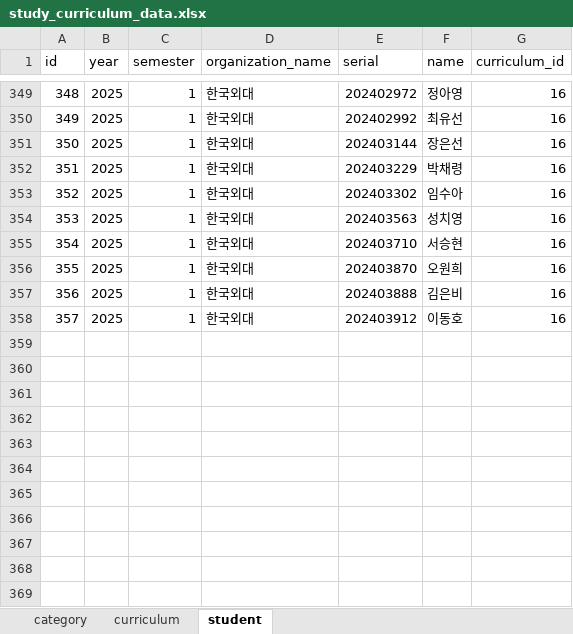
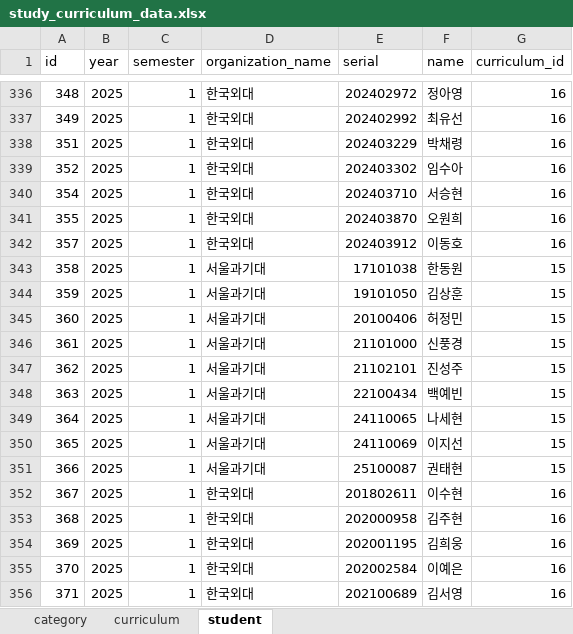
Before and after one commit to paedison/psat, an Excel workbook: a_psat/data/study_curriculum_data.xlsx, sheet student, drawn as a sheet; only a part is shown, gaps mark what is left out; values as stored, in another font and other column widths than the file's, no borders; removed rows and columns are numbered as before the commit, all else as after; the diff covers the shown part only; the diff names each change by its address in the sheet, - before the commit and + after, or states it on an @@ line.

Commit message:
Update a_psat forms, data files

```diff
--- a/a_psat/data/study_curriculum_data.xlsx (sheet student)
+++ b/a_psat/data/study_curriculum_data.xlsx (sheet student)
-row 351: 350 | 2025 | 1 | 한국외대 | 202403144 | 장은선 | 16
-row 354: 353 | 2025 | 1 | 한국외대 | 202403563 | 성치영 | 16
-row 357: 356 | 2025 | 1 | 한국외대 | 202403888 | 김은비 | 16
+row 343: 358 | 2025 | 1 | 서울과기대 | 17101038 | 한동원 | 15
+row 344: 359 | 2025 | 1 | 서울과기대 | 19101050 | 김상훈 | 15
+row 345: 360 | 2025 | 1 | 서울과기대 | 20100406 | 허정민 | 15
+row 346: 361 | 2025 | 1 | 서울과기대 | 21101000 | 신풍경 | 15
+row 347: 362 | 2025 | 1 | 서울과기대 | 21102101 | 진성주 | 15
+row 348: 363 | 2025 | 1 | 서울과기대 | 22100434 | 백예빈 | 15
+row 349: 364 | 2025 | 1 | 서울과기대 | 24110065 | 나세현 | 15
+row 350: 365 | 2025 | 1 | 서울과기대 | 24110069 | 이지선 | 15
+row 351: 366 | 2025 | 1 | 서울과기대 | 25100087 | 권태현 | 15
+row 352: 367 | 2025 | 1 | 한국외대 | 201802611 | 이수현 | 16
+row 353: 368 | 2025 | 1 | 한국외대 | 202000958 | 김주현 | 16
+row 354: 369 | 2025 | 1 | 한국외대 | 202001195 | 김희웅 | 16
+row 355: 370 | 2025 | 1 | 한국외대 | 202002584 | 이예은 | 16
+row 356: 371 | 2025 | 1 | 한국외대 | 202100689 | 김서영 | 16
```
Also changed, not shown: 14 added rows and 13 removed rows elsewhere in this sheet, formulas that keep their value, a_psat/data/answer_official.xlsx, 1 other file.
